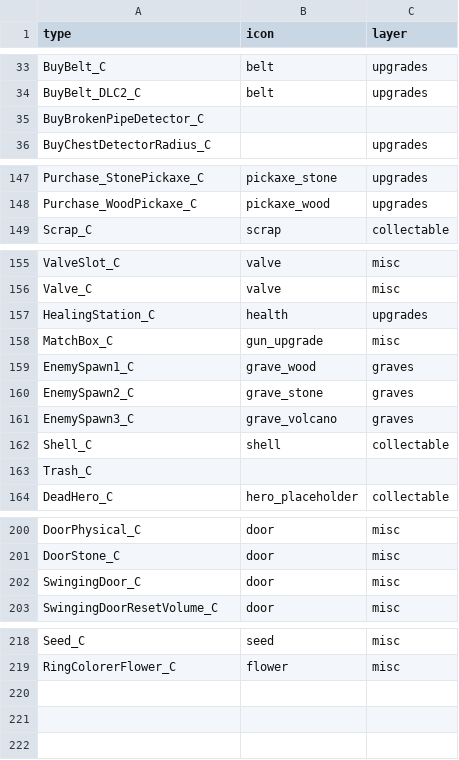
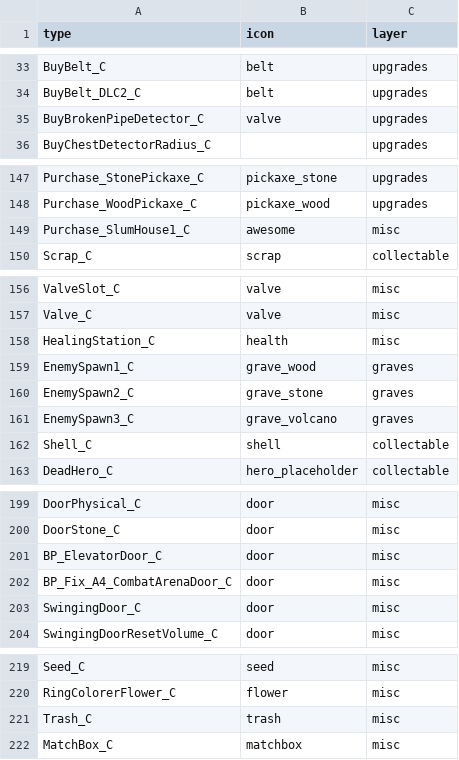
Before and after one commit to joric/supraland, a CSV file: data/types.csv, drawn as a sheet; only a part is shown, gaps mark what is left out; the diff covers the shown part only.

```diff
--- a/data/types.csv
+++ b/data/types.csv
@@ -34,3 +34,3 @@ BuyBelt_C,belt,upgrades
 BuyBelt_DLC2_C,belt,upgrades
-BuyBrokenPipeDetector_C,,
+BuyBrokenPipeDetector_C,valve,upgrades
 BuyChestDetectorRadius_C,,upgrades
@@ -148,2 +148,3 @@ Purchase_StonePickaxe_C,pickaxe_stone,upgrades
 Purchase_WoodPickaxe_C,pickaxe_wood,upgrades
+Purchase_SlumHouse1_C,awesome,misc
 Scrap_C,scrap,collectable
@@ -156,4 +157,3 @@ ValveSlot_C,valve,misc
 Valve_C,valve,misc
-HealingStation_C,health,upgrades
-MatchBox_C,gun_upgrade,misc
+HealingStation_C,health,misc
 EnemySpawn1_C,grave_wood,graves
@@ -162,3 +162,2 @@ EnemySpawn3_C,grave_volcano,graves
 Shell_C,shell,collectable
-Trash_C,,
 DeadHero_C,hero_placeholder,collectable
@@ -201,2 +200,4 @@ DoorPhysical_C,door,misc
 DoorStone_C,door,misc
+BP_ElevatorDoor_C,door,misc
+BP_Fix_A4_CombatArenaDoor_C,door,misc
 SwingingDoor_C,door,misc
@@ -219 +220,3 @@ Seed_C,seed,misc
 RingColorerFlower_C,flower,misc
+Trash_C,trash,misc
+MatchBox_C,matchbox,misc
```
Also changed, not shown: 1 edited cell elsewhere in this file, 12 other files.
